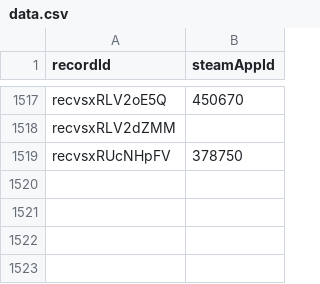
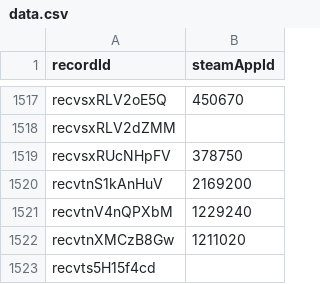
Before and after one commit to oXnMe/psplus-steam-overlay, a CSV file: data/data.csv, drawn as a sheet; only a part is shown, gaps mark what is left out.

Commit message:
add new metadata

```diff
--- a/data/data.csv
+++ b/data/data.csv
@@ -1519 +1519,5 @@ recvsxRLV2dZMM,
 recvsxRUcNHpFV,378750
+recvtnS1kAnHuV,2169200
+recvtnV4nQPXbM,1229240
+recvtnXMCzB8Gw,1211020
+recvts5H15f4cd,
```
